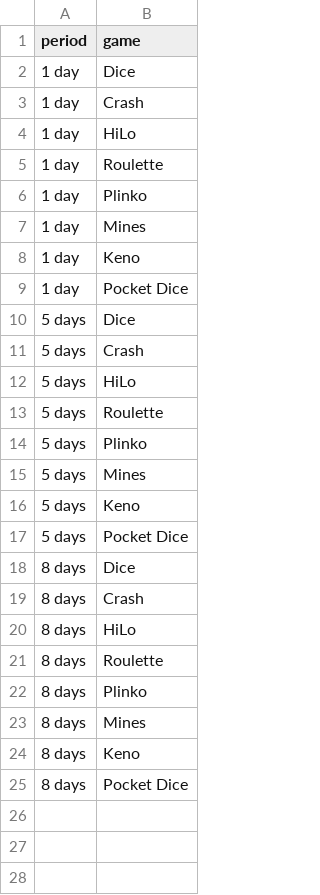
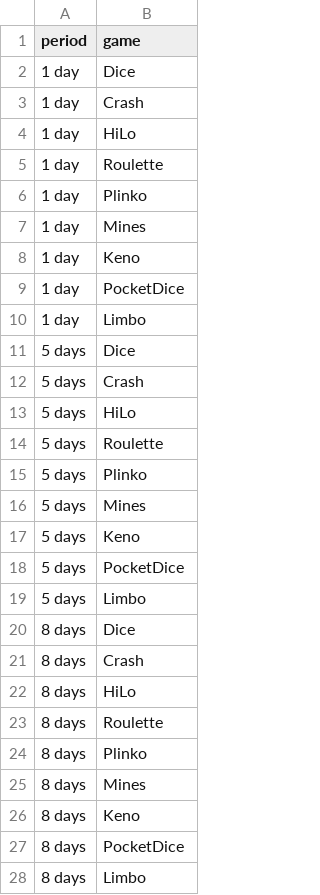
Before and after one commit to MikheilSoziashvili/typescript-playwright, a CSV file: datasets/ENG-11763-originals-selfexclusion.csv (was datasets/ENG-4422-originals-selfexclusion.csv), drawn as a sheet.

```diff
--- a/datasets/ENG-4422-originals-selfexclusion.csv
+++ b/datasets/ENG-11763-originals-selfexclusion.csv
@@ -8,3 +8,4 @@ period,game
 1 day,Keno
-1 day,Pocket Dice
+1 day,PocketDice
+1 day,Limbo
 5 days,Dice
@@ -16,3 +17,4 @@ period,game
 5 days,Keno
-5 days,Pocket Dice
+5 days,PocketDice
+5 days,Limbo
 8 days,Dice
@@ -24,2 +26,3 @@ period,game
 8 days,Keno
-8 days,Pocket Dice
+8 days,PocketDice
+8 days,Limbo
```
Also changed, not shown: 11 other files.
